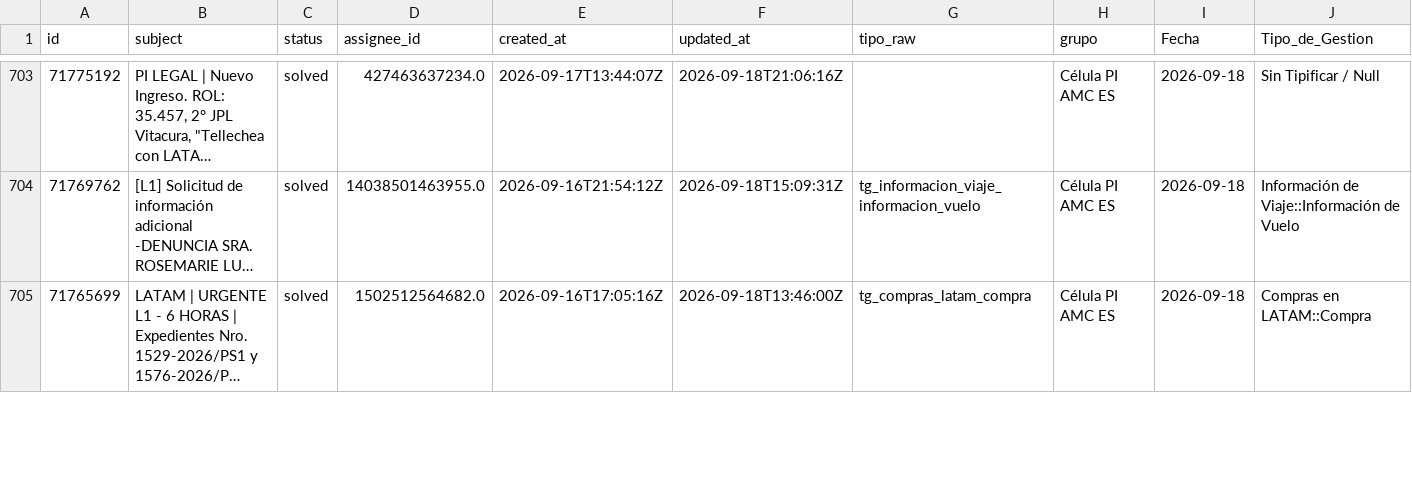
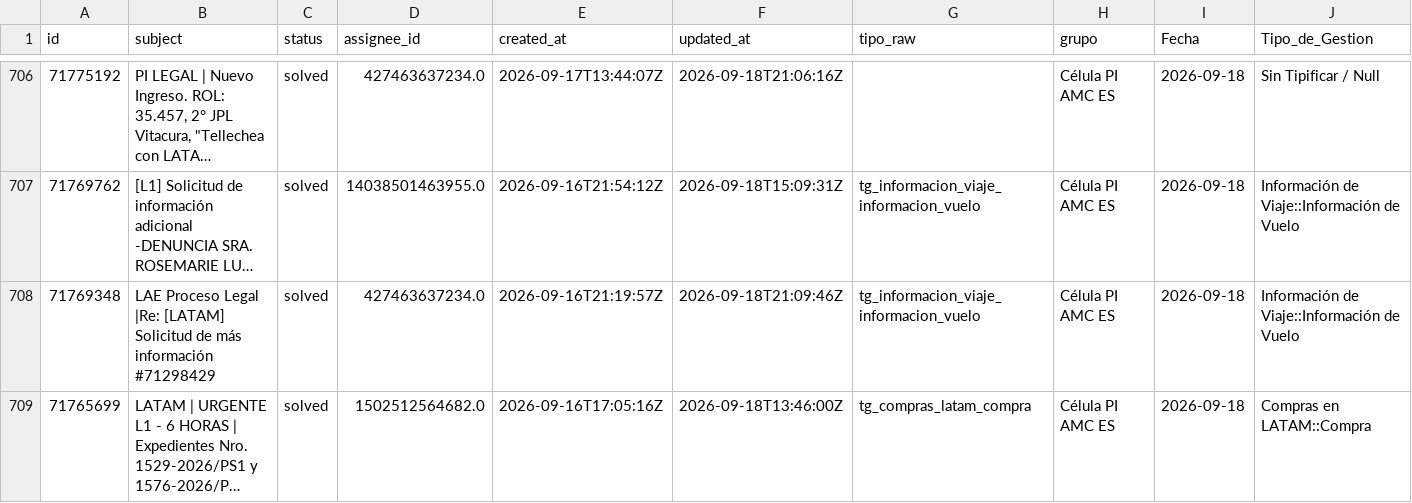
Before and after one commit to carlosmurilloealmacontact/presencia-genesys, a CSV file: data/zendesk/productividad_hoy_en_vivo.csv, drawn as a sheet; only a part is shown, gaps mark what is left out; long unchanged cells end in …; rows hold the shown columns only; the diff covers the shown part only; the diff names each change by its address in the sheet, - before the commit and + after, or states it on an @@ line.

Commit message:
Auto-sync Zendesk/Salesforce [2026-09-18 16:13]

```diff
--- a/data/zendesk/productividad_hoy_en_vivo.csv
+++ b/data/zendesk/productividad_hoy_en_vivo.csv
+row 708: 71769348 | LAE Proceso Legal |Re: [LATAM] Solicitud de más información #71298429 | solved | 427463637234.0 | 2026-09-16T21:19:57Z | 2026-09-18T21:09:46Z | tg_informacion_viaje_informacion_vuelo | Célula PI AMC ES | 2026-09-18 | Información de Viaje::Información de Vuelo
```
Also changed, not shown: 4 added rows, 1 removed row and 1 edited cell elsewhere in this file, 2 other files.
